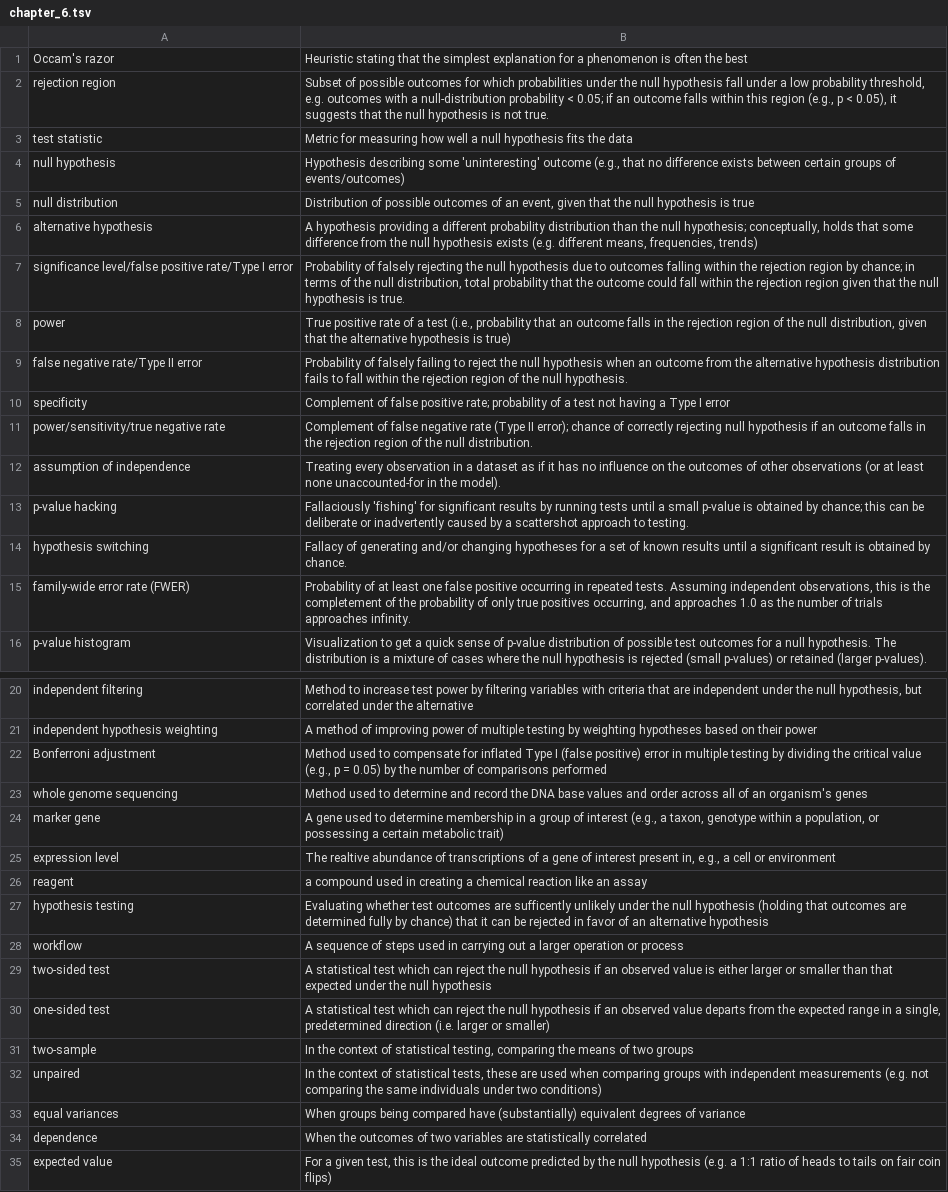
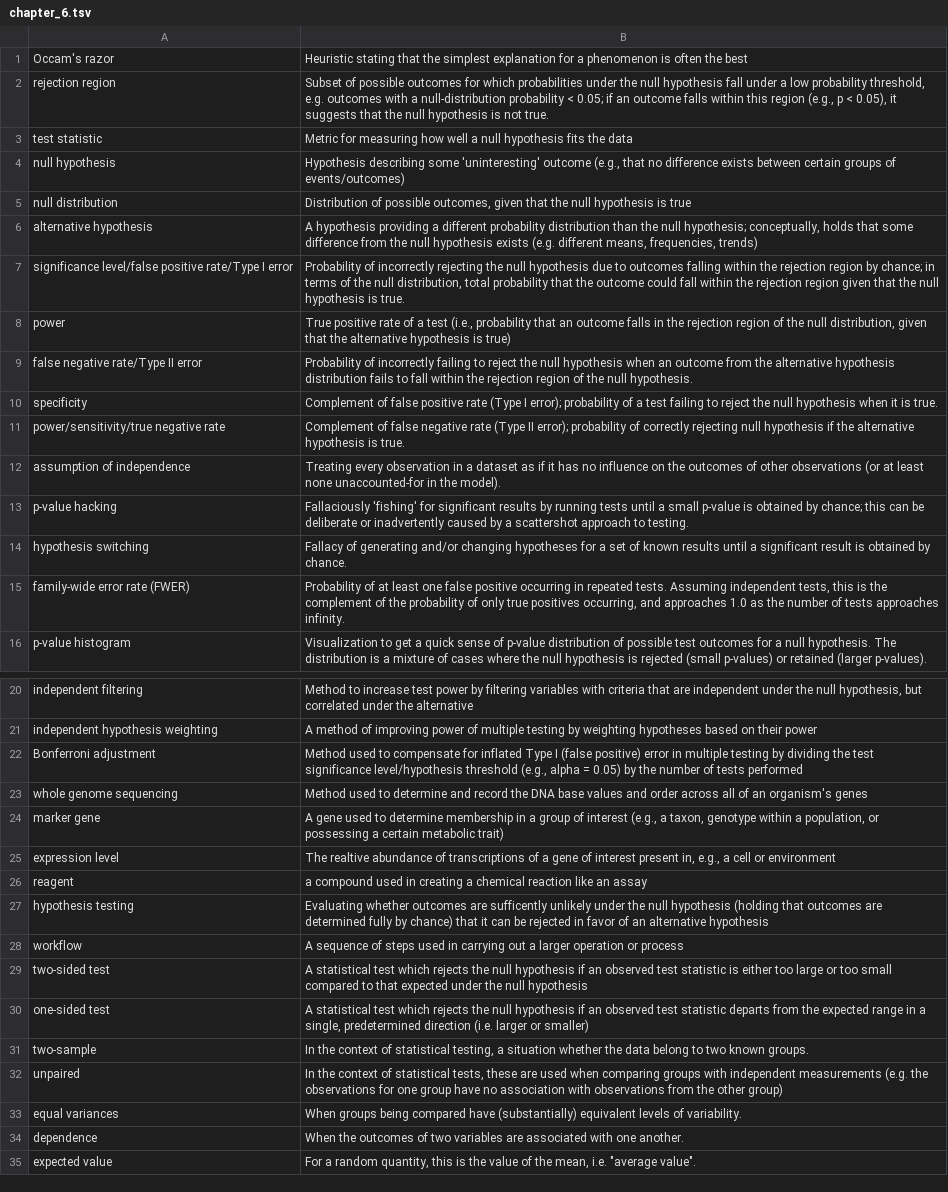
Before and after one commit to geanders/csu_msmb, a TSV file: content/post/vocab_lists/chapter_6.tsv, drawn as a sheet; only a part is shown, gaps mark what is left out; the diff names each change by its address in the sheet, - before the commit and + after, or states it on an @@ line.

Commit message:
Update chpt 6 vocab
Minor edits.

```diff
--- a/content/post/vocab_lists/chapter_6.tsv
+++ b/content/post/vocab_lists/chapter_6.tsv
-B5: …of possible outcomes of an event, given that…
+B5: …of possible outcomes, given that…
-B7: Probability of falsely rejecting the…
+B7: Probability of incorrectly rejecting the…
-B9: Probability of falsely failing to…
+B9: Probability of incorrectly failing to…
-B10: …false positive rate; probability of a test not having a Type I error
+B10: …false positive rate (Type I error); probability of a test failing to reject the null hypothesis when it is true.
-B11: …II error); chance of correctly rejecting null hypothesis if an outcome falls in the rejection region of the null distribution.
+B11: …II error); probability of correctly rejecting null hypothesis if the alternative hypothesis is true.
-B15: …Assuming independent observations, this is the completement of the probability of only true positives occurring, and approaches 1.0 as the number of trials approaches infinity.
+B15: …Assuming independent tests, this is the complement of the probability of only true positives occurring, and approaches 1.0 as the number of tests approaches infinity.
-B22: …dividing the critical value (e.g., p = 0.05) by the number of comparisons performed
+B22: …dividing the test significance level/hypothesis threshold (e.g., alpha = 0.05) by the number of tests performed
-B27: Evaluating whether test outcomes are…
+B27: Evaluating whether outcomes are…
-B29: …test which can reject the null hypothesis if an observed value is either larger or smaller than that expected…
+B29: …test which rejects the null hypothesis if an observed test statistic is either too large or too small compared to that expected…
-B30: …test which can reject the null hypothesis if an observed value departs from…
+B30: …test which rejects the null hypothesis if an observed test statistic departs from…
-B31: …statistical testing, comparing the means of two groups
+B31: …statistical testing, a situation whether the data belong to two known groups.
-B32: …measurements (e.g. not comparing the same individuals under two conditions)
+B32: …measurements (e.g. the observations for one group have no association with observations from the other group)
-B33: …(substantially) equivalent degrees of variance
+B33: …(substantially) equivalent levels of variability.
-B34: …variables are statistically correlated
+B34: …variables are associated with one another.
-B35: For a given test, this is the ideal outcome predicted by the null hypothesis (e.g. a 1:1 ratio of heads to tails on fair coin flips)
+B35: For a random quantity, this is the value of the mean, i.e. "average value".
```
